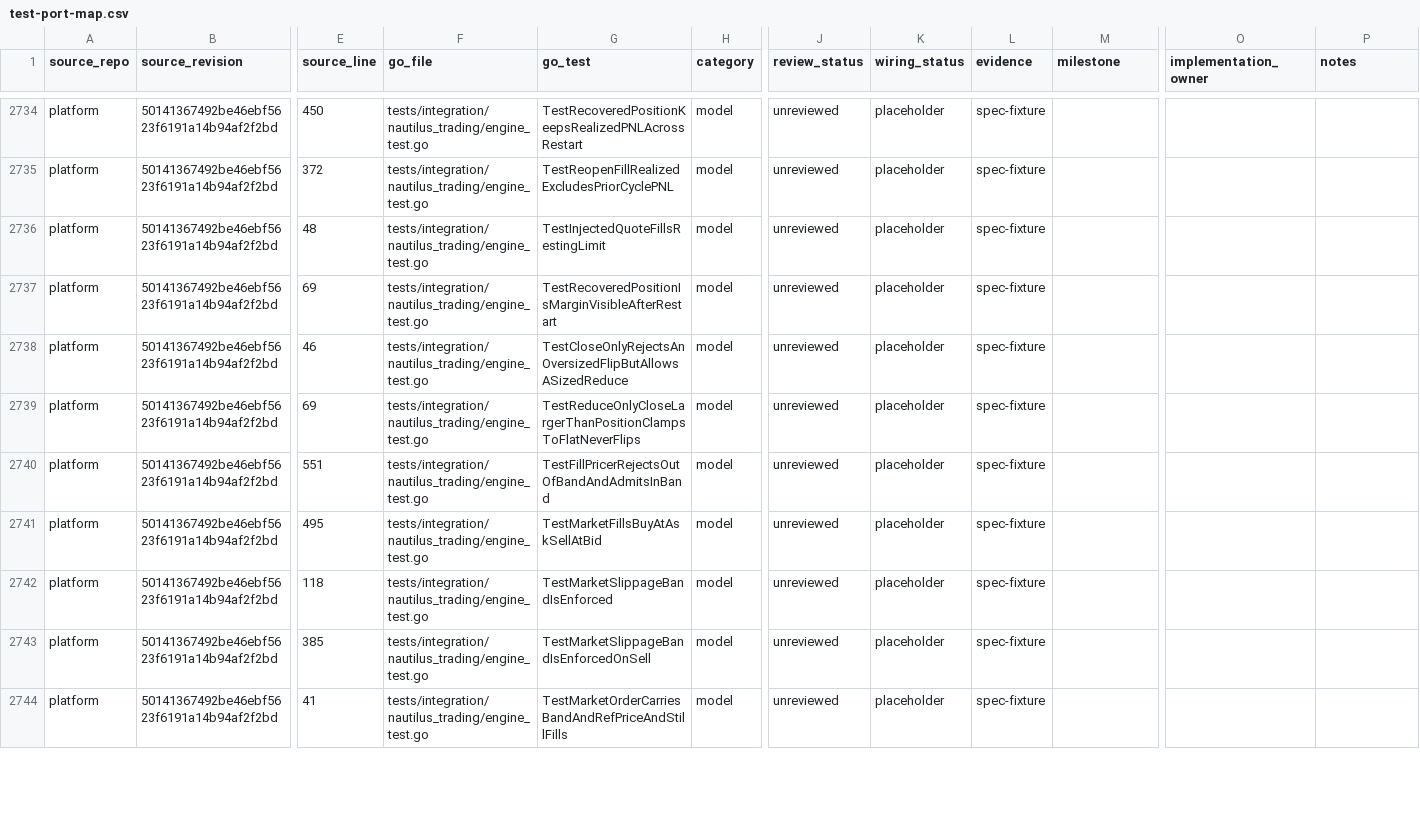
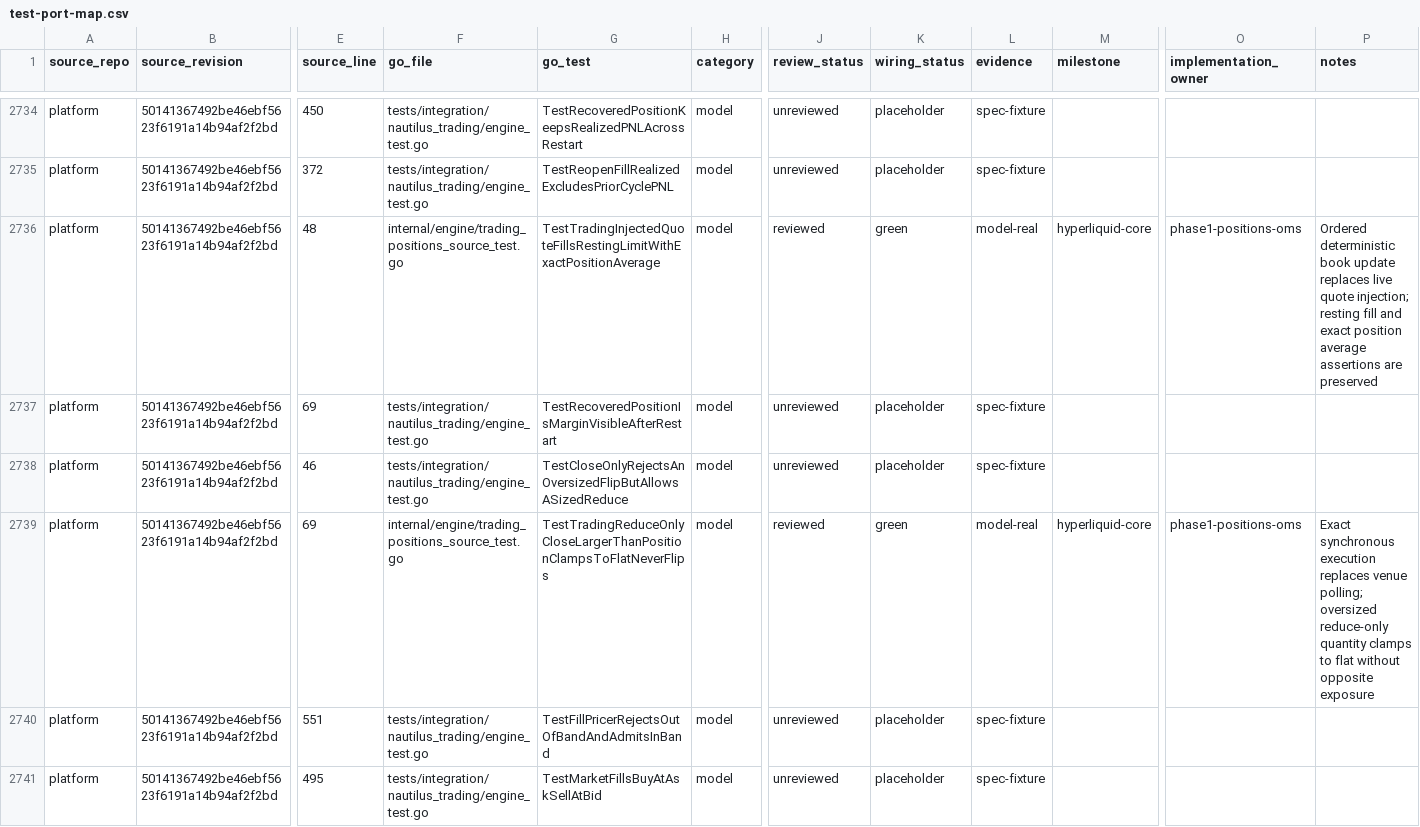
Before and after one commit to pbrazdil/platformgo, a CSV file: ports/test-port-map.csv, drawn as a sheet; only a part is shown, gaps mark what is left out; the shorter side is filled out with more unchanged rows; the diff covers the shown part only; the diff names each change by its address in the sheet, - before the commit and + after, or states it on an @@ line.

Commit message:
docs: promote positions and OMS evidence

```diff
--- a/ports/test-port-map.csv
+++ b/ports/test-port-map.csv
-F2736 (go_file): tests/integration/nautilus_trading/engine_test.go
+F2736 (go_file): internal/engine/trading_positions_source_test.go
-G2736 (go_test): TestInjectedQuoteFillsRestingLimit
+G2736 (go_test): TestTradingInjectedQuoteFillsRestingLimitWithExactPositionAverage
-J2736 (review_status): unreviewed
+J2736 (review_status): reviewed
-K2736 (wiring_status): placeholder
+K2736 (wiring_status): green
-L2736 (evidence): spec-fixture
+L2736 (evidence): model-real
-M2736 (milestone): (empty)
+M2736 (milestone): hyperliquid-core
-O2736 (implementation_owner): (empty)
+O2736 (implementation_owner): phase1-positions-oms
-P2736 (notes): (empty)
+P2736 (notes): Ordered deterministic book update replaces live quote injection; resting fill and exact position average assertions are preserved
-F2739 (go_file): tests/integration/nautilus_trading/engine_test.go
+F2739 (go_file): internal/engine/trading_positions_source_test.go
-G2739 (go_test): TestReduceOnlyCloseLargerThanPositionClampsToFlatNeverFlips
+G2739 (go_test): TestTradingReduceOnlyCloseLargerThanPositionClampsToFlatNeverFlips
-J2739 (review_status): unreviewed
+J2739 (review_status): reviewed
-K2739 (wiring_status): placeholder
+K2739 (wiring_status): green
-L2739 (evidence): spec-fixture
+L2739 (evidence): model-real
-M2739 (milestone): (empty)
+M2739 (milestone): hyperliquid-core
-O2739 (implementation_owner): (empty)
+O2739 (implementation_owner): phase1-positions-oms
-P2739 (notes): (empty)
+P2739 (notes): Exact synchronous execution replaces venue polling; oversized reduce-only quantity clamps to flat without opposite exposure
```
Also changed, not shown: 24 edited cells elsewhere in this file, 1 other file.
